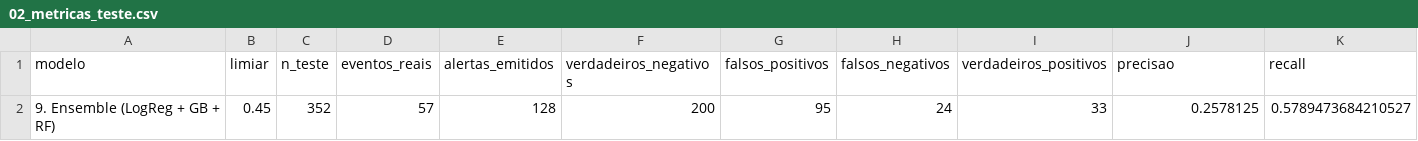
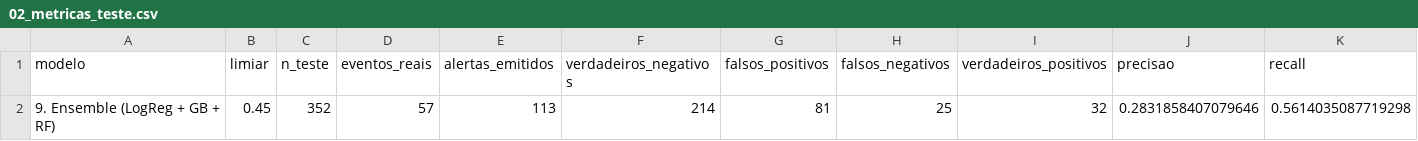
Before and after one commit to lucastslv/streamlit-evcomx, a CSV file: projeto-bootcamp/relatorios_complementares/02_metricas_teste.csv, drawn as a sheet; only a part is shown; removed rows and columns are numbered as before the commit, all else as after; rows hold the shown columns only; the diff names each change by its address in the sheet, - before the commit and + after, or states it on an @@ line.

```diff
--- a/projeto-bootcamp/relatorios_complementares/02_metricas_teste.csv
+++ b/projeto-bootcamp/relatorios_complementares/02_metricas_teste.csv
-row 2: 9. Ensemble (LogReg + GB + RF) | 0.45 | 352 | 57 | 128 | 200 | 95 | 24 | 33 | 0.2578125 | 0.5789473684210527
+row 2: 9. Ensemble (LogReg + GB + RF) | 0.45 | 352 | 57 | 113 | 214 | 81 | 25 | 32 | 0.2831858407079646 | 0.5614035087719298
```
Also changed, not shown: projeto-bootcamp/relatorios_complementares/03_desempenho_por_cesto.csv, projeto-bootcamp/relatorios_complementares/04_desempenho_mensal.csv, 30 other files.
